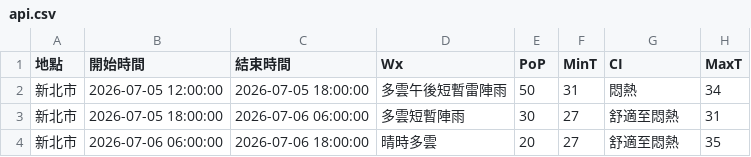
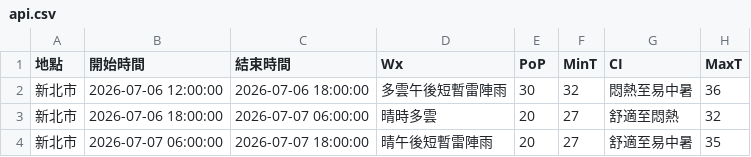
Before and after one commit to oao030oao/1111518-mid, a CSV file: api.csv, drawn as a sheet.

```diff
--- a/api.csv
+++ b/api.csv
@@ -1,4 +1,4 @@
 地點,開始時間,結束時間,Wx,PoP,MinT,CI,MaxT
-新北市,2026-07-05 12:00:00,2026-07-05 18:00:00,多雲午後短暫雷陣雨,50,31,悶熱,34
-新北市,2026-07-05 18:00:00,2026-07-06 06:00:00,多雲短暫陣雨,30,27,舒適至悶熱,31
-新北市,2026-07-06 06:00:00,2026-07-06 18:00:00,晴時多雲,20,27,舒適至悶熱,35
+新北市,2026-07-06 12:00:00,2026-07-06 18:00:00,多雲午後短暫雷陣雨,30,32,悶熱至易中暑,36
+新北市,2026-07-06 18:00:00,2026-07-07 06:00:00,晴時多雲,20,27,舒適至悶熱,32
+新北市,2026-07-07 06:00:00,2026-07-07 18:00:00,晴午後短暫雷陣雨,20,27,舒適至易中暑,35
```
